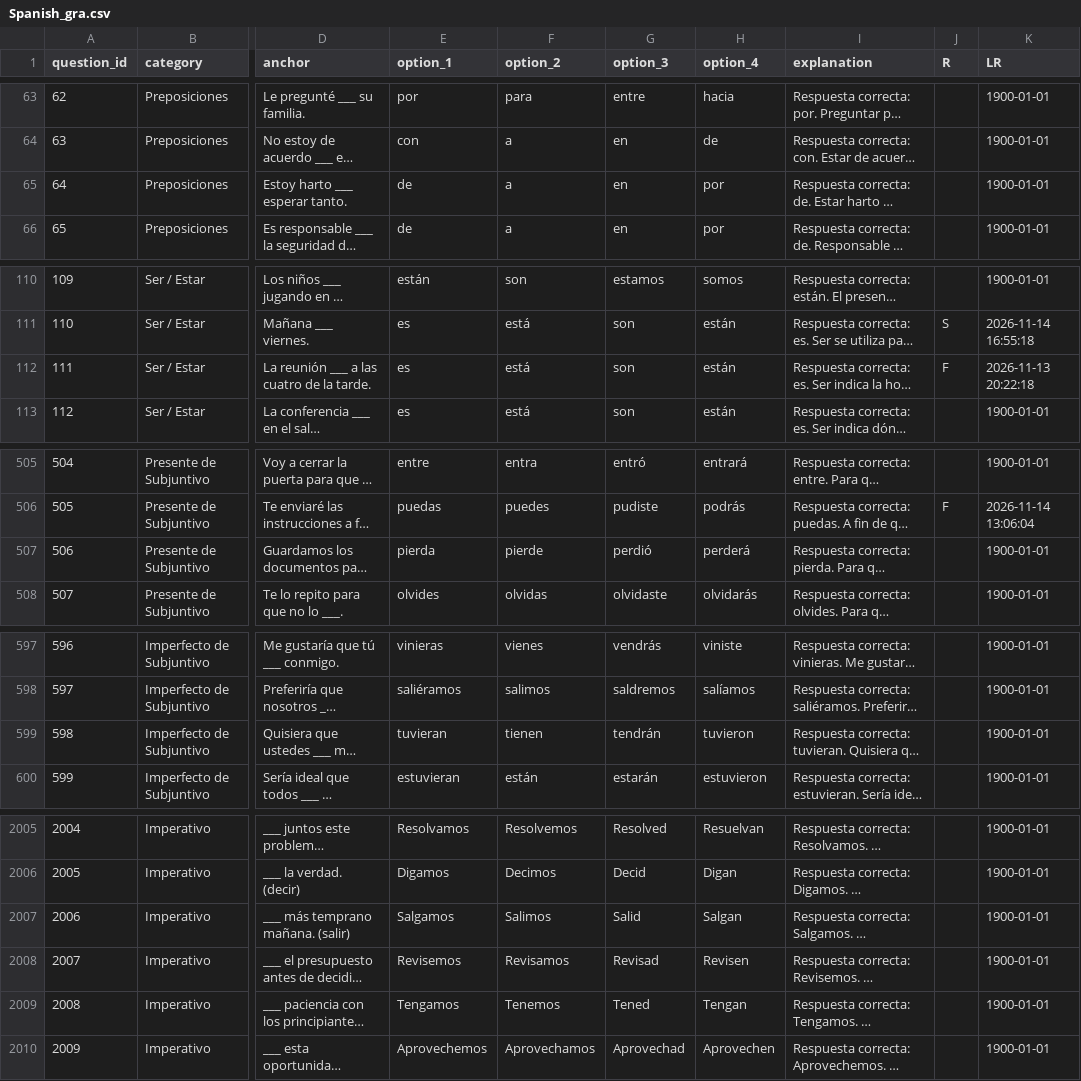
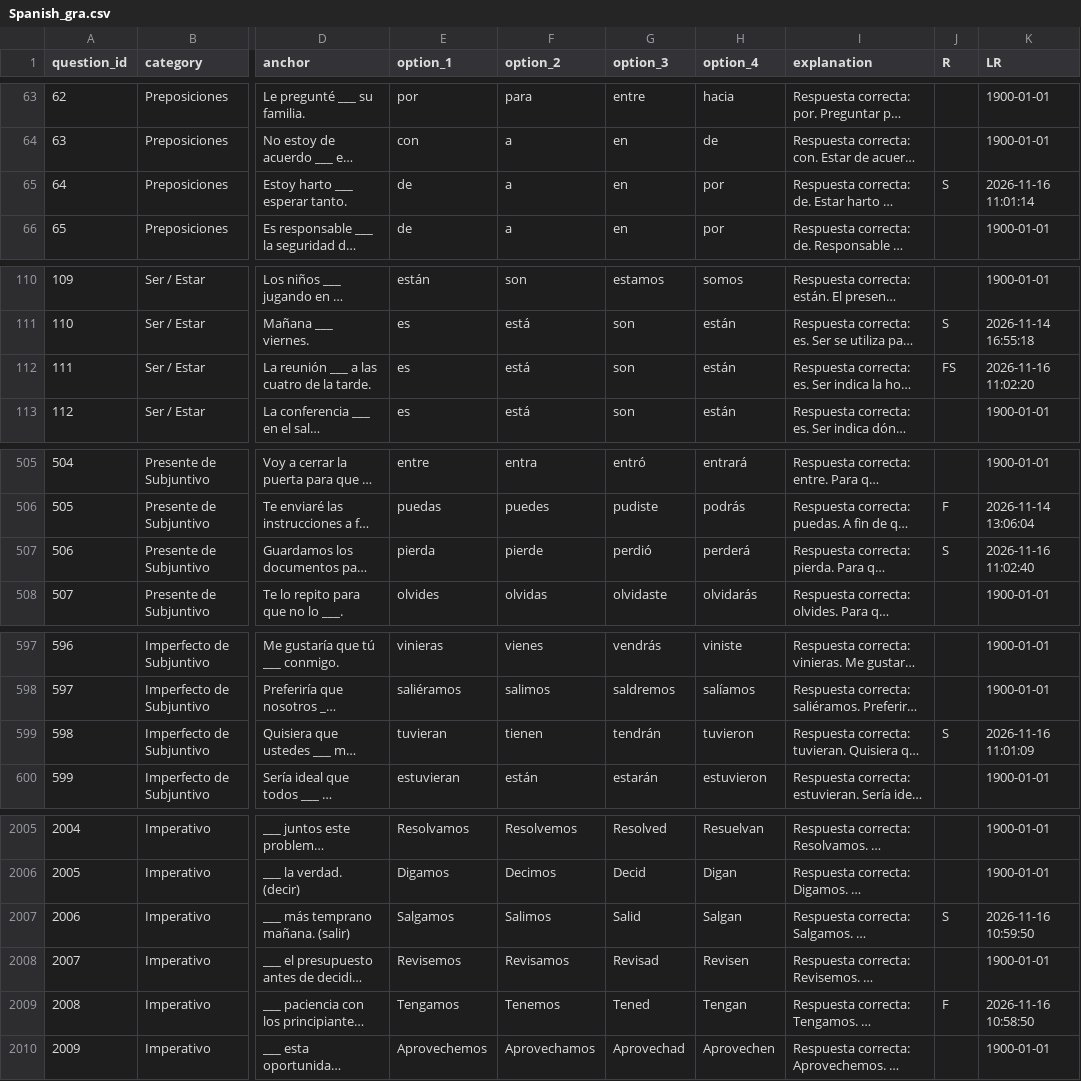
Before and after one commit to zubman007/VocabPro, a CSV file: files/Spanish_gra.csv, drawn as a sheet; only a part is shown, gaps mark what is left out; long unchanged cells end in …; the diff covers the shown part only; the diff names each change by its address in the sheet, - before the commit and + after, or states it on an @@ line.

```diff
--- a/files/Spanish_gra.csv
+++ b/files/Spanish_gra.csv
-J65 (R): (empty)
+J65 (R): S
-K65 (LR): 1900-01-01
+K65 (LR): 2026-11-16 11:01:14
-J112 (R): F
+J112 (R): FS
-K112 (LR): 2026-11-13 20:22:18
+K112 (LR): 2026-11-16 11:02:20
-J507 (R): (empty)
+J507 (R): S
-K507 (LR): 1900-01-01
+K507 (LR): 2026-11-16 11:02:40
-J599 (R): (empty)
+J599 (R): S
-K599 (LR): 1900-01-01
+K599 (LR): 2026-11-16 11:01:09
-J2007 (R): (empty)
+J2007 (R): S
-K2007 (LR): 1900-01-01
+K2007 (LR): 2026-11-16 10:59:50
-J2009 (R): (empty)
+J2009 (R): F
-K2009 (LR): 1900-01-01
+K2009 (LR): 2026-11-16 10:58:50
```
Also changed, not shown: 30 edited cells elsewhere in this file, 17 other files.
